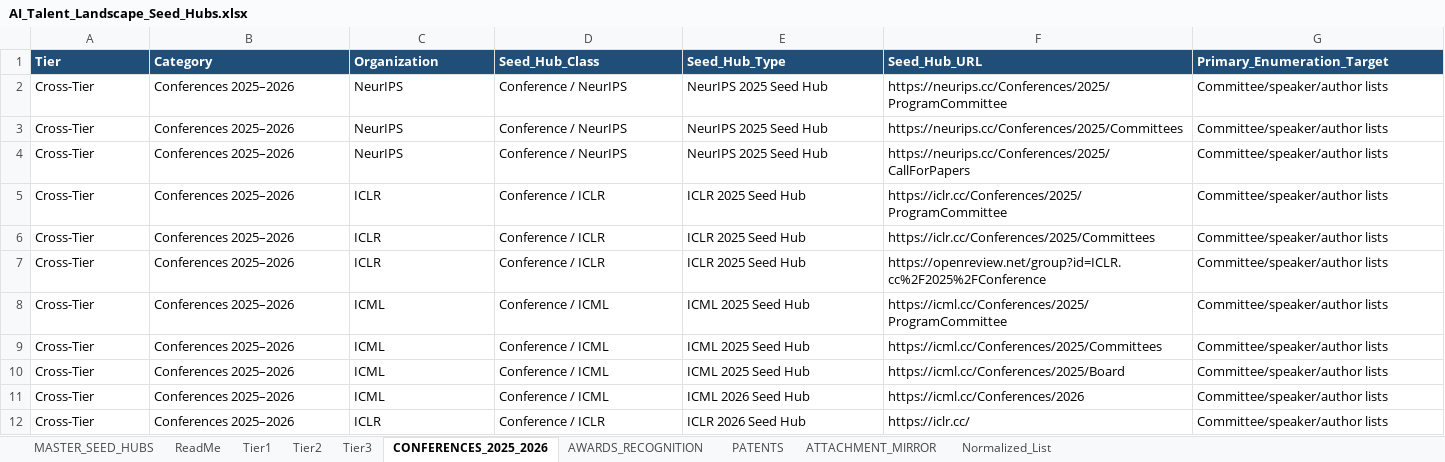
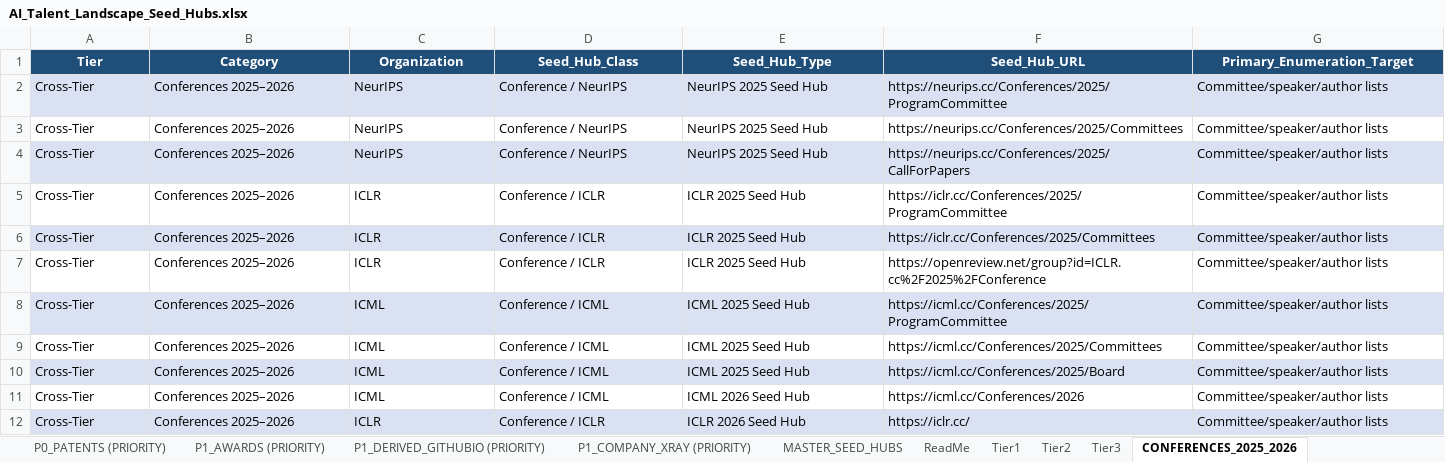
Before and after one commit to davemendoza/Research_First_Sourcer_Automation, an Excel workbook: data/AI_Talent_Landscape_Seed_Hubs.xlsx, sheet CONFERENCES_2025_2026, drawn as a sheet; only a part is shown; values as stored, in another font and other column widths than the file's, no borders; table styles not drawn; the diff covers the shown part only; the diff names each change by its address in the sheet, - before the commit and + after, or states it on an @@ line.

```diff
--- a/data/AI_Talent_Landscape_Seed_Hubs.xlsx (sheet CONFERENCES_2025_2026)
+++ b/data/AI_Talent_Landscape_Seed_Hubs.xlsx (sheet CONFERENCES_2025_2026)
+sheet tab: P0_PATENTS (PRIORITY)
+sheet tab: P1_AWARDS (PRIORITY)
+sheet tab: P1_DERIVED_GITHUBIO (PRIORITY)
+sheet tab: P1_COMPANY_XRAY (PRIORITY)
-A1:G1 alignment: left
+A1:G1 alignment: center
-A2:G2 fill: none
+A2:G2 fill: #D9E1F2
-A4:G4 fill: none
+A4:G4 fill: #D9E1F2
-A6:G6 fill: none
+A6:G6 fill: #D9E1F2
-A8:G8 fill: none
+A8:G8 fill: #D9E1F2
-A10:G10 fill: none
+A10:G10 fill: #D9E1F2
-A12:G12 fill: none
+A12:G12 fill: #D9E1F2
```
Also changed, not shown: cell formats elsewhere in this sheet, sheet Normalized_List, sheet MASTER_SEED_HUBS, sheet ATTACHMENT_MIRROR, sheet Tier3, sheet PATENTS, sheet Tier2, 3 more sheets, other sheet tabs, 23 other files.
